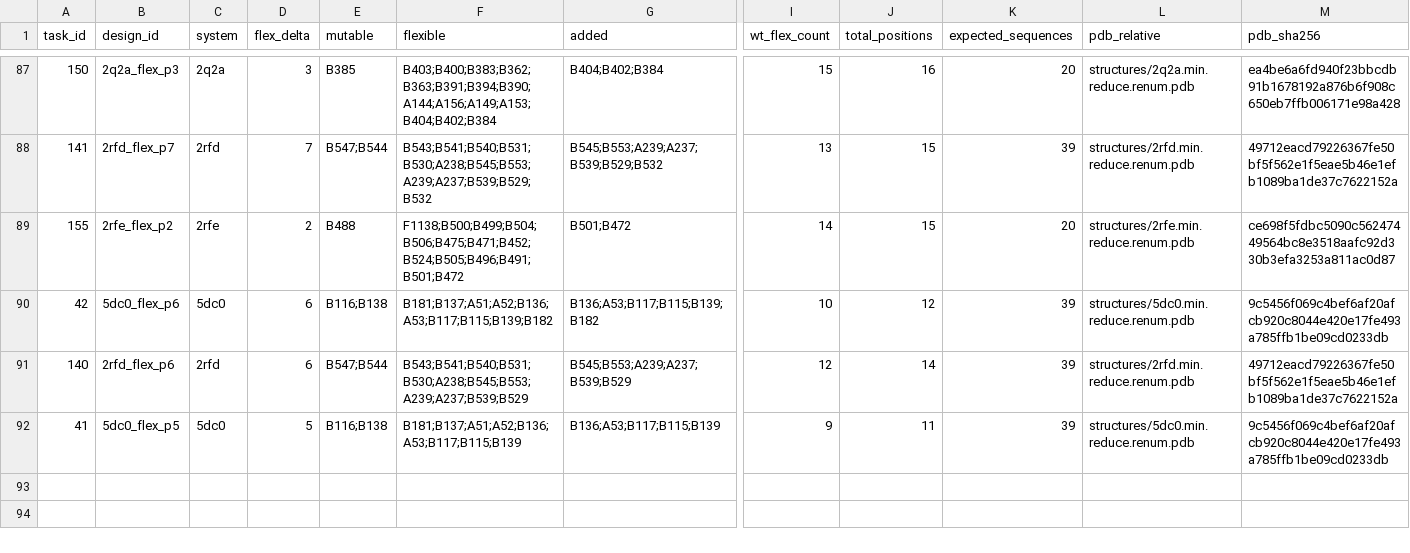
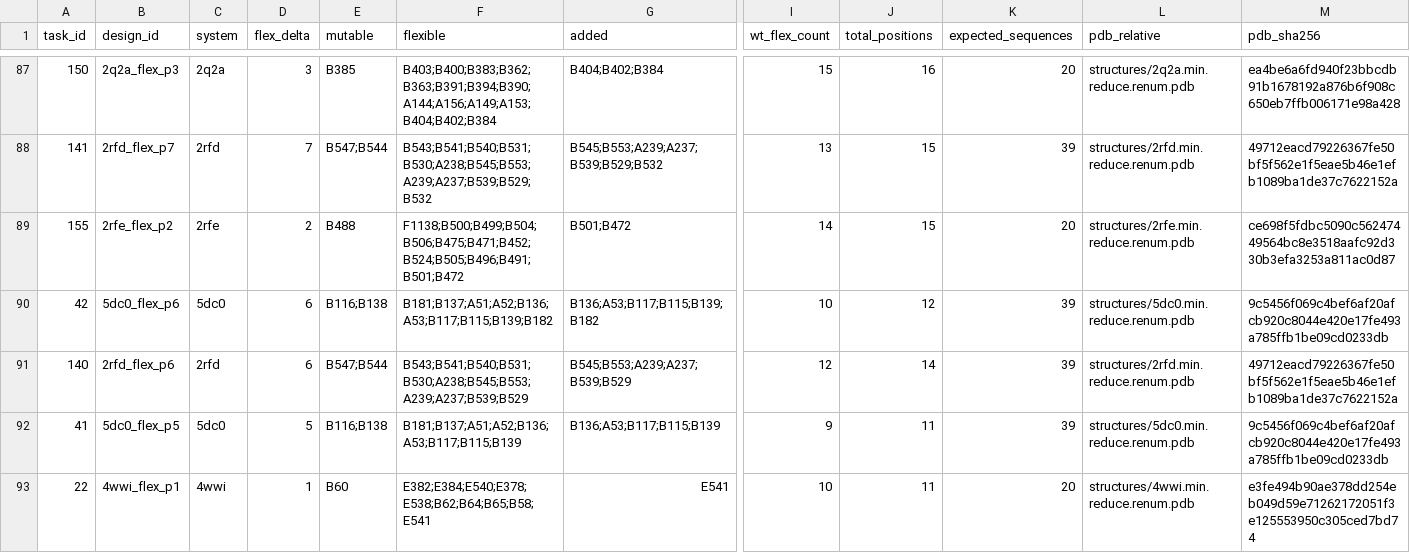
Before and after one commit to cowboyliyang/OSPREY3, a TSV file: slurm/campaigns/markstar_dcc_20261005/dcc_designs.tsv, drawn as a sheet; only a part is shown, gaps mark what is left out; rows hold the shown columns only; the diff names each change by its address in the sheet, - before the commit and + after, or states it on an @@ line.

Commit message:
Launch local MARK* extensions and prepare nine-design DCC handoff

```diff
--- a/slurm/campaigns/markstar_dcc_20261005/dcc_designs.tsv
+++ b/slurm/campaigns/markstar_dcc_20261005/dcc_designs.tsv
+row 93: 22 | 4wwi_flex_p1 | 4wwi | 1 | B60 | E382;E384;E540;E378;E538;B62;B64;B65;B58;E541 | E541 | 10 | 11 | 20 | structures/4wwi.min.reduce.renum.pdb | e3fe494b90ae378dd254eb049d59e71262172051f3e125553950c305ced7bd74
```
Also changed, not shown: slurm/campaigns/markstar_dcc_20261005/local_designs.tsv, 18 other files.
